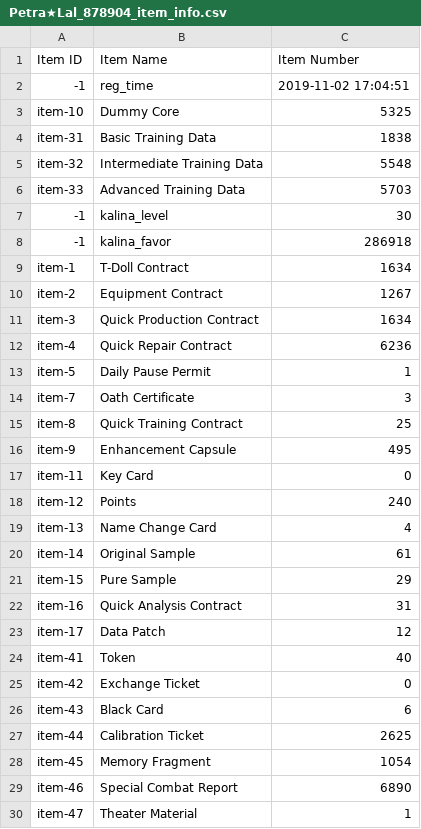
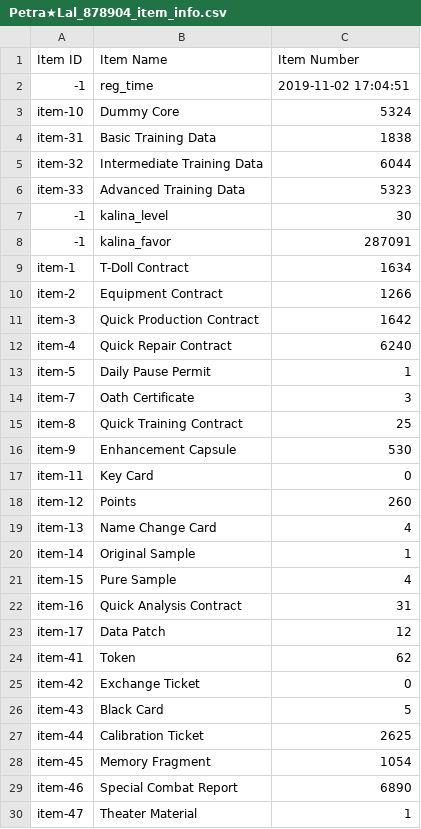
Before and after one commit to TheRealPetraLal/Info, a CSV file: Petra★Lal_878904_item_info.csv, drawn as a sheet; only a part is shown; the diff covers the shown part only.

```diff
--- a/Petra★Lal_878904_item_info.csv
+++ b/Petra★Lal_878904_item_info.csv
@@ -2,12 +2,12 @@ Item ID,Item Name,Item Number
 -1,reg_time,2019-11-02 17:04:51
-item-10,Dummy Core,5325
+item-10,Dummy Core,5324
 item-31,Basic Training Data,1838
-item-32,Intermediate Training Data,5548
-item-33,Advanced Training Data,5703
+item-32,Intermediate Training Data,6044
+item-33,Advanced Training Data,5323
 -1,kalina_level,30
--1,kalina_favor,286918
+-1,kalina_favor,287091
 item-1,T-Doll Contract,1634
-item-2,Equipment Contract,1267
-item-3,Quick Production Contract,1634
-item-4,Quick Repair Contract,6236
+item-2,Equipment Contract,1266
+item-3,Quick Production Contract,1642
+item-4,Quick Repair Contract,6240
 item-5,Daily Pause Permit,1
@@ -15,13 +15,13 @@ item-7,Oath Certificate,3
 item-8,Quick Training Contract,25
-item-9,Enhancement Capsule,495
+item-9,Enhancement Capsule,530
 item-11,Key Card,0
-item-12,Points,240
+item-12,Points,260
 item-13,Name Change Card,4
-item-14,Original Sample,61
-item-15,Pure Sample,29
+item-14,Original Sample,1
+item-15,Pure Sample,4
 item-16,Quick Analysis Contract,31
 item-17,Data Patch,12
-item-41,Token,40
+item-41,Token,62
 item-42,Exchange Ticket,0
-item-43,Black Card,6
+item-43,Black Card,5
 item-44,Calibration Ticket,2625
```
Also changed, not shown: 2 removed rows and 16 edited cells elsewhere in this file, Petra★Lal_878904__theater_optimize_team.csv, Petra★Lal_878904_coalition_info.csv, 4 other files.
